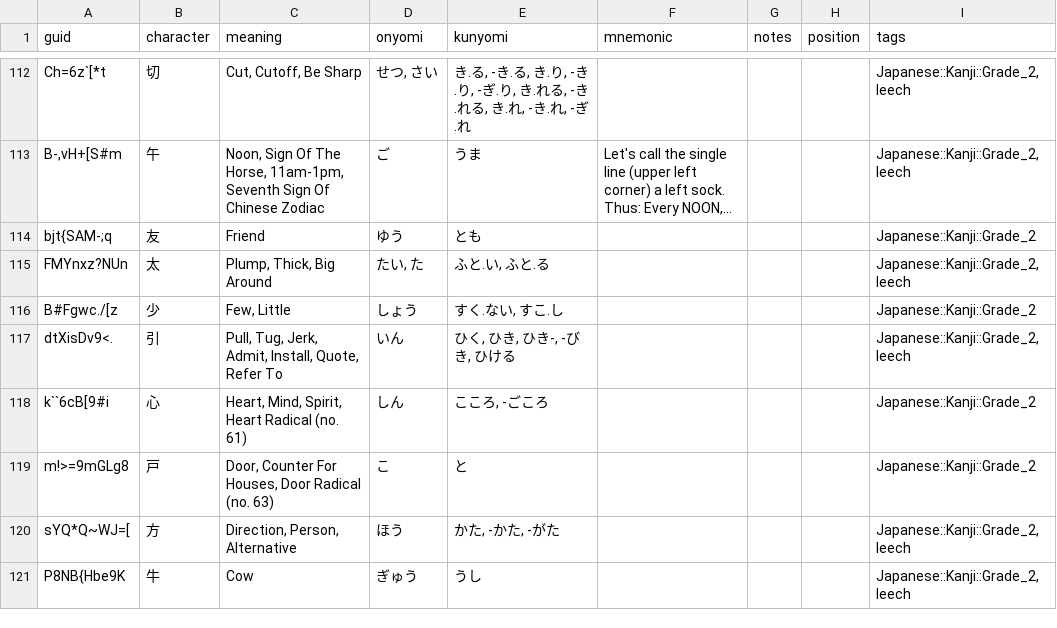
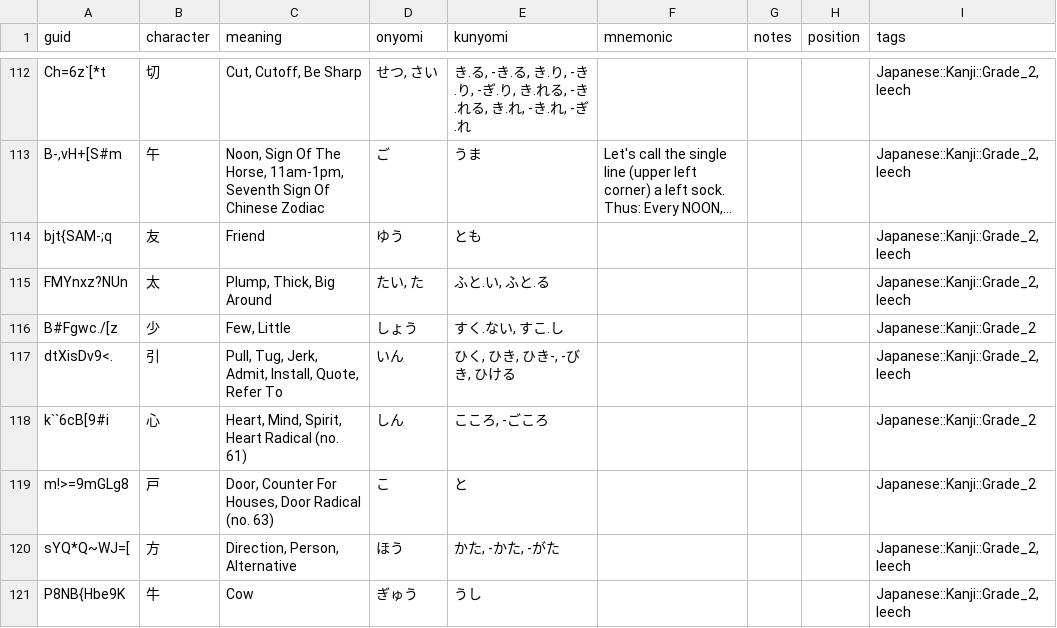
Before and after one commit to justin/anki-templates, a CSV file: src/data/Japanese - Kanji.csv, drawn as a sheet; only a part is shown, gaps mark what is left out; long unchanged cells end in …; the diff names each change by its address in the sheet, - before the commit and + after, or states it on an @@ line.

```diff
--- a/src/data/Japanese - Kanji.csv
+++ b/src/data/Japanese - Kanji.csv
-I114 (tags): Japanese::Kanji::Grade_2
+I114 (tags): Japanese::Kanji::Grade_2, leech
```
Also changed, not shown: src/data/Verb Conjugations.csv, src/data/Vocabulary.csv, 1 other file.
